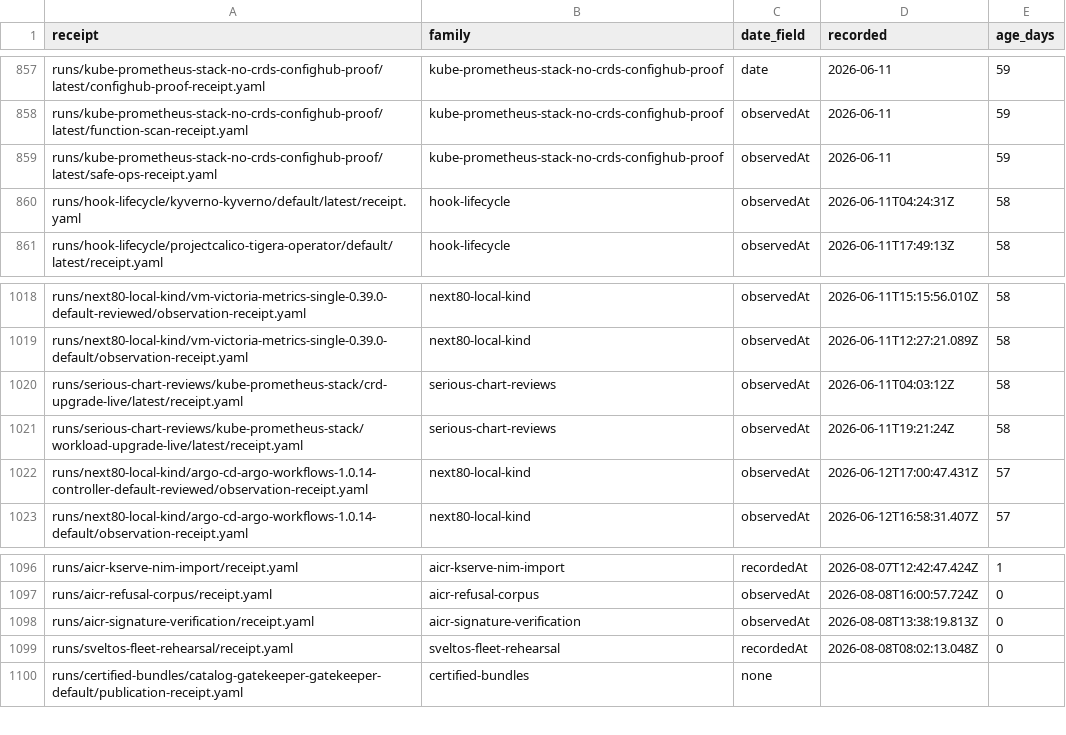
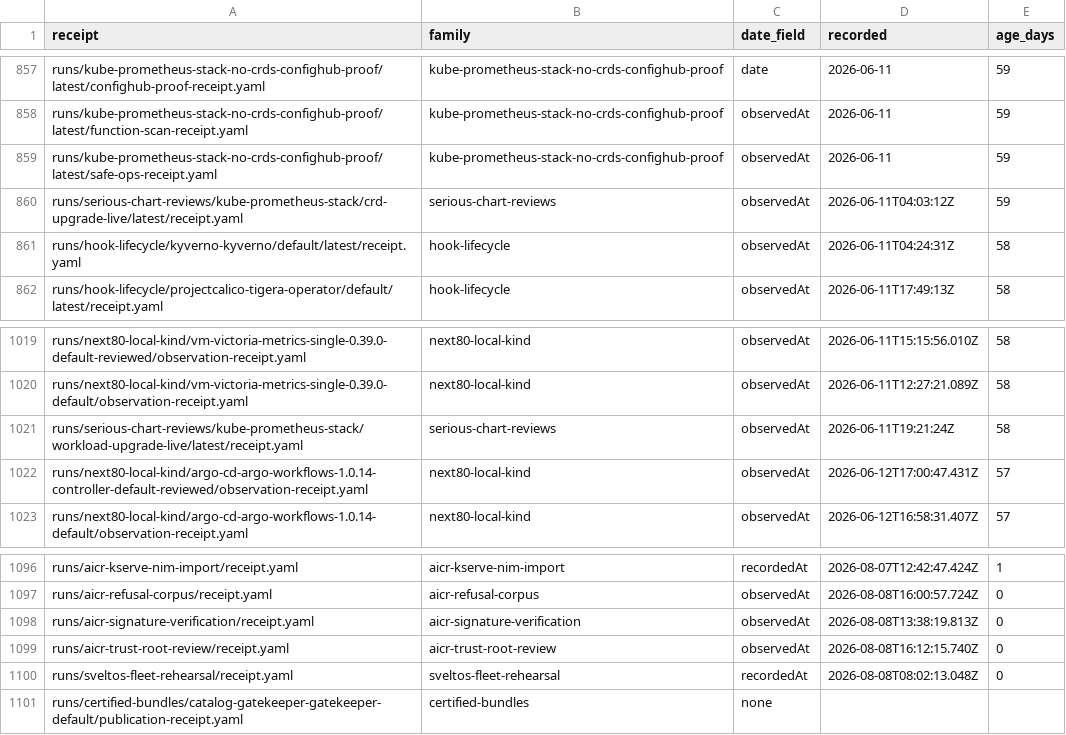
Before and after one commit to confighub/helm-expt, a CSV file: data/receipt-aging/aging.csv, drawn as a sheet; only a part is shown, gaps mark what is left out; removed rows and columns are numbered as before the commit, all else as after; the diff names each change by its address in the sheet, - before the commit and + after, or states it on an @@ line.

```diff
--- a/data/receipt-aging/aging.csv
+++ b/data/receipt-aging/aging.csv
+row 860: runs/serious-chart-reviews/kube-prometheus-stack/crd-upgrade-live/latest/receipt.yaml | serious-chart-reviews | observedAt | 2026-06-11T04:03:12Z | 59
-row 1020: runs/serious-chart-reviews/kube-prometheus-stack/crd-upgrade-live/latest/receipt.yaml | serious-chart-reviews | observedAt | 2026-06-11T04:03:12Z | 58
+row 1099: runs/aicr-trust-root-review/receipt.yaml | aicr-trust-root-review | observedAt | 2026-08-08T16:12:15.740Z | 0
```
Also changed, not shown: 18 other files.
